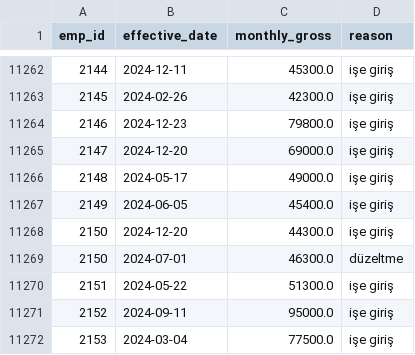
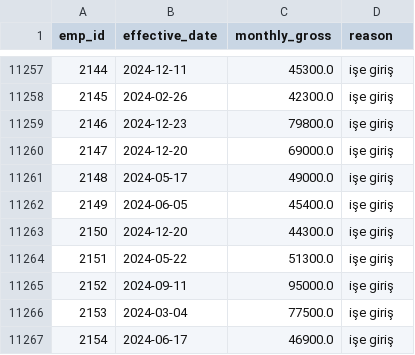
Before and after one commit to ysfdurak/kesit-powerbi, a CSV file: scratchpad/ds/csv/ik/ik_salaries.csv, drawn as a sheet; only a part is shown, gaps mark what is left out; the shorter side is filled out with more unchanged rows; the diff covers the shown part only.

```diff
--- a/scratchpad/ds/csv/ik/ik_salaries.csv
+++ b/scratchpad/ds/csv/ik/ik_salaries.csv
@@ -11268,3 +11263,2 @@
 2150,2024-12-20,44300.0,işe giriş
-2150,2024-07-01,46300.0,düzeltme
 2151,2024-05-22,51300.0,işe giriş
```
Also changed, not shown: 5 removed rows elsewhere in this file, scratchpad/ds/csv/db/bank_customers.csv, scratchpad/ds/csv/ik/ik_leaves.csv, 27 other files.
